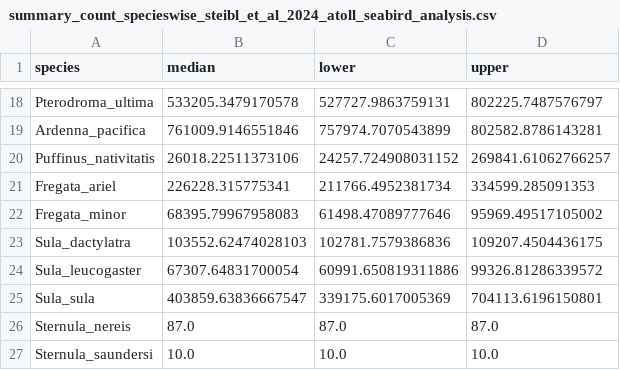
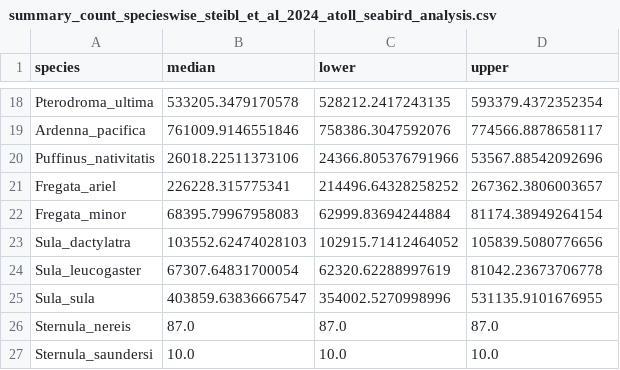
Before and after one commit to simonsteiger/atoll-seabirds, a CSV file: results/data/summary_count_specieswise_steibl_et_al_2024_atoll_seabird_analysis.csv, drawn as a sheet; only a part is shown, gaps mark what is left out; the diff covers the shown part only; the diff names each change by its address in the sheet, - before the commit and + after, or states it on an @@ line.

```diff
--- a/results/data/summary_count_specieswise_steibl_et_al_2024_atoll_seabird_analysis.csv
+++ b/results/data/summary_count_specieswise_steibl_et_al_2024_atoll_seabird_analysis.csv
-C18 (lower): 527727.9863759131
+C18 (lower): 528212.2417243135
-D18 (upper): 802225.7487576797
+D18 (upper): 593379.4372352354
-C19 (lower): 757974.7070543899
+C19 (lower): 758386.3047592076
-D19 (upper): 802582.8786143281
+D19 (upper): 774566.8878658117
-C20 (lower): 24257.724908031152
+C20 (lower): 24366.805376791966
-D20 (upper): 269841.61062766257
+D20 (upper): 53567.88542092696
-C21 (lower): 211766.4952381734
+C21 (lower): 214496.64328258252
-D21 (upper): 334599.285091353
+D21 (upper): 267362.3806003657
-C22 (lower): 61498.47089777646
+C22 (lower): 62999.83694244884
-D22 (upper): 95969.49517105002
+D22 (upper): 81174.38949264154
-C23 (lower): 102781.7579386836
+C23 (lower): 102915.71412464052
-D23 (upper): 109207.4504436175
+D23 (upper): 105839.5080776656
-C24 (lower): 60991.650819311886
+C24 (lower): 62320.62288997619
-D24 (upper): 99326.81286339572
+D24 (upper): 81042.23673706778
-C25 (lower): 339175.6017005369
+C25 (lower): 354002.5270998996
-D25 (upper): 704113.6196150801
+D25 (upper): 531135.9101676955
```
Also changed, not shown: 32 edited cells elsewhere in this file, results/data/summary_count_atollwise_steibl_et_al_2024_atoll_seabird_analysis.csv, 2 other files.
